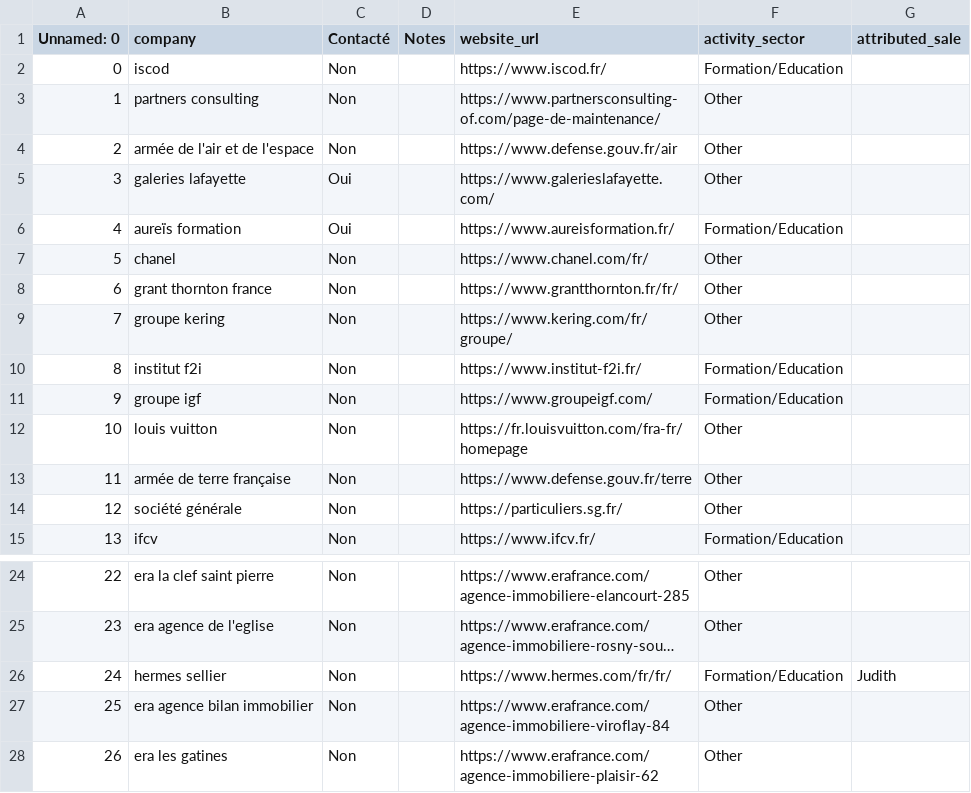
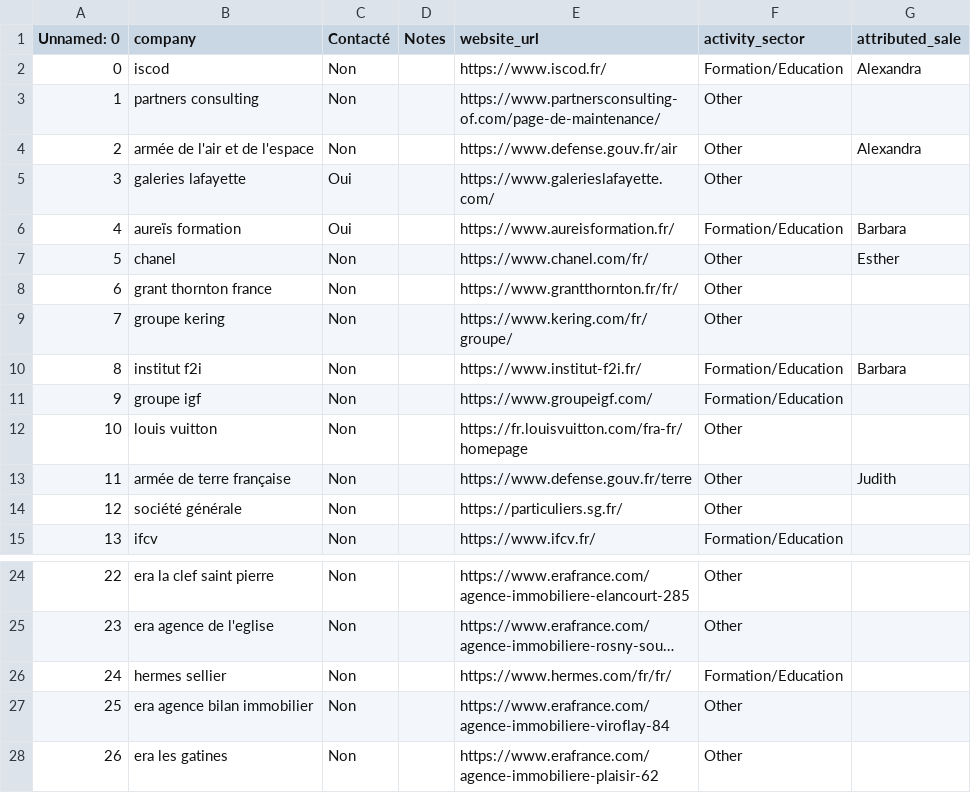
Before and after one commit to Algorithm-Dimension/AI-leads, a CSV file: data/table_companies.csv, drawn as a sheet; only a part is shown, gaps mark what is left out; long unchanged cells end in …; the diff names each change by its address in the sheet, - before the commit and + after, or states it on an @@ line.

```diff
--- a/data/table_companies.csv
+++ b/data/table_companies.csv
-G2 (attributed_sale): (empty)
+G2 (attributed_sale): Alexandra
-G4 (attributed_sale): (empty)
+G4 (attributed_sale): Alexandra
-G6 (attributed_sale): (empty)
+G6 (attributed_sale): Barbara
-G7 (attributed_sale): (empty)
+G7 (attributed_sale): Esther
-G10 (attributed_sale): (empty)
+G10 (attributed_sale): Barbara
-G13 (attributed_sale): (empty)
+G13 (attributed_sale): Judith
-G26 (attributed_sale): Judith
+G26 (attributed_sale): (empty)
```
Also changed, not shown: data/leads_tests_tests_3_feb.csv, 2 other files.
